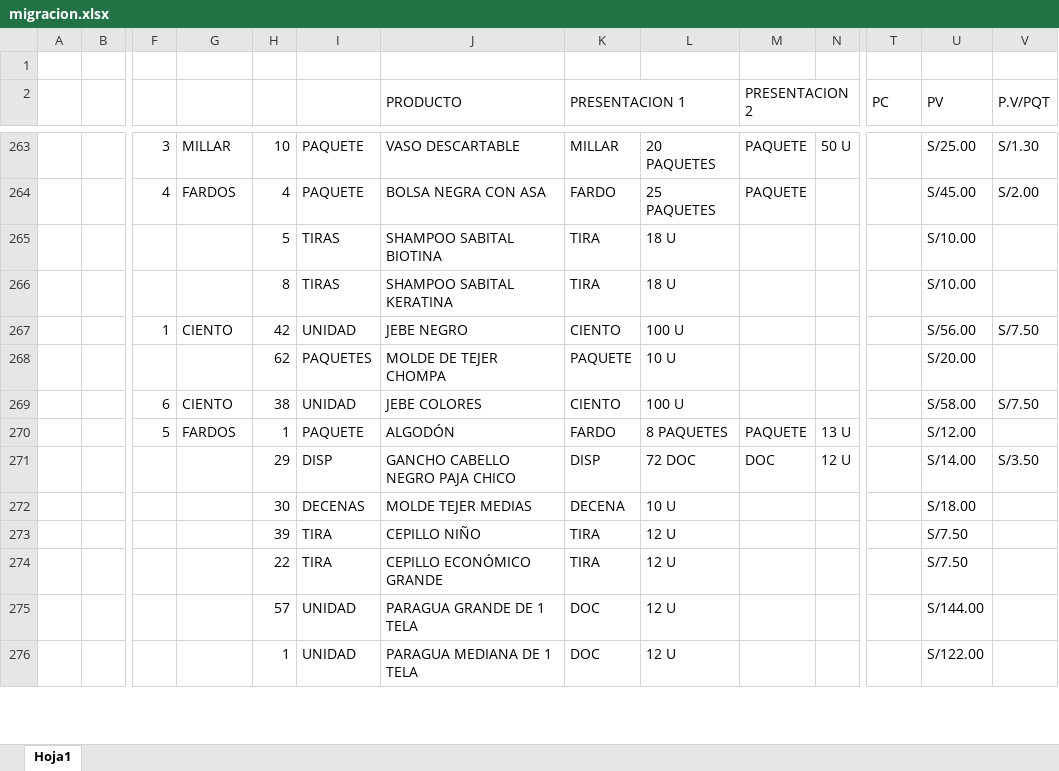
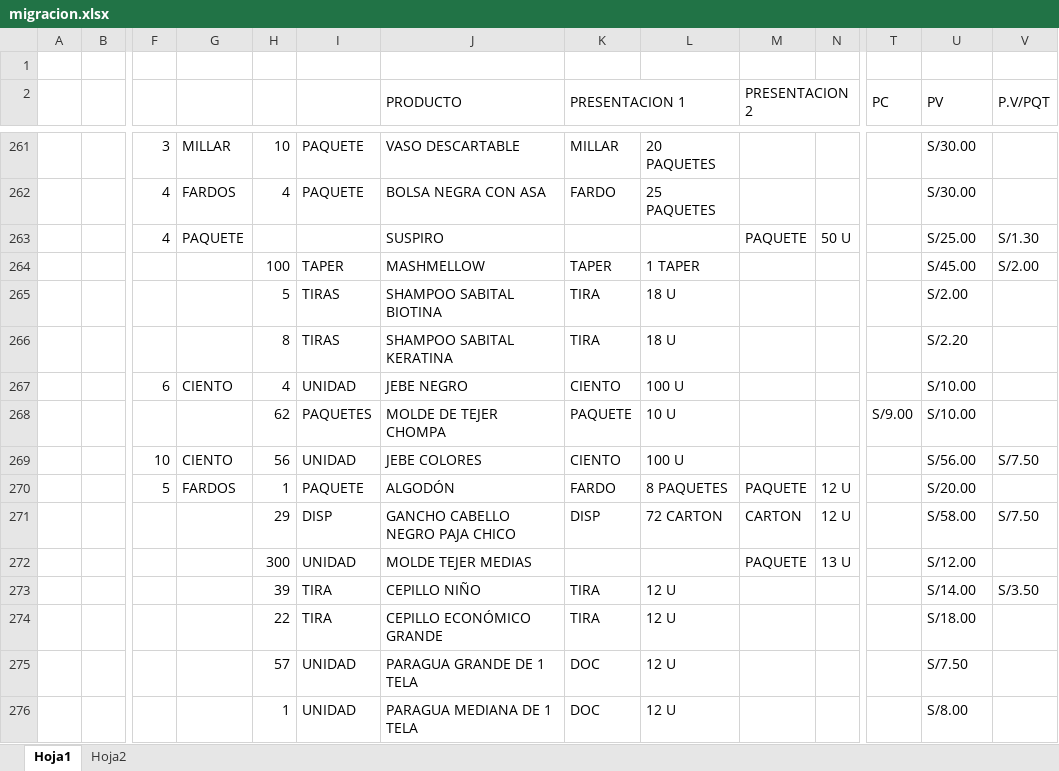
Before and after one commit to jeffcondezo/empower, an Excel workbook: migracion.xlsx, sheet Hoja1, drawn as a sheet; only a part is shown, gaps mark what is left out; values as stored, in another font and other column widths than the file's, no cell formats; removed rows and columns are numbered as before the commit, all else as after; rows hold the shown columns only; the diff covers the shown part only; the diff names each change by its address in the sheet, - before the commit and + after, or states it on an @@ line.

```diff
--- a/migracion.xlsx (sheet Hoja1)
+++ b/migracion.xlsx (sheet Hoja1)
+sheet tab: Hoja2
-M261:M262 (PRESENTACION 2): PAQUETE
+M261:M262 (PRESENTACION 2): (empty)
-N261: 50 U
+N261: (empty)
-U261 (PV): S/25.00
+U261 (PV): S/30.00
-V261 (P.V/PQT): S/1.30
+V261 (P.V/PQT): (empty)
-U262 (PV): S/45.00
+U262 (PV): S/30.00
-V262 (P.V/PQT): S/2.00
+V262 (P.V/PQT): (empty)
+row 263:  |  | 4 | PAQUETE |  |  | SUSPIRO |  |  | PAQUETE | 50 U |  | S/25.00 | S/1.30
+row 264:  |  |  |  | 100 | TAPER | MASHMELLOW | TAPER | 1 TAPER |  |  |  | S/45.00 | S/2.00
-U265 (PV): S/10.00
+U265 (PV): S/2.00
-U266 (PV): S/10.00
+U266 (PV): S/2.20
-F267: 1
+F267: 6
-H267: 42
+H267: 4
-U267 (PV): S/56.00
+U267 (PV): S/10.00
-V267 (P.V/PQT): S/7.50
+V267 (P.V/PQT): (empty)
-T268 (PC): (empty)
+T268 (PC): S/9.00
-U268 (PV): S/20.00
+U268 (PV): S/10.00
-F269: 6
+F269: 10
-H269: 38
+H269: 56
-U269 (PV): S/58.00
+U269 (PV): S/56.00
-N270: 13 U
+N270: 12 U
-U270 (PV): S/12.00
+U270 (PV): S/20.00
-L271: 72 DOC
+L271: 72 CARTON
-M271 (PRESENTACION 2): DOC
+M271 (PRESENTACION 2): CARTON
-U271 (PV): S/14.00
+U271 (PV): S/58.00
-V271 (P.V/PQT): S/3.50
+V271 (P.V/PQT): S/7.50
-row 272:  |  |  |  | 30 | DECENAS | MOLDE TEJER MEDIAS | DECENA | 10 U |  |  |  | S/18.00
+row 272:  |  |  |  | 300 | UNIDAD | MOLDE TEJER MEDIAS |  |  | PAQUETE | 13 U |  | S/12.00
-U273 (PV): S/7.50
+U273 (PV): S/14.00
-V273 (P.V/PQT): (empty)
+V273 (P.V/PQT): S/3.50
-U274 (PV): S/7.50
+U274 (PV): S/18.00
-U275 (PV): S/144.00
+U275 (PV): S/7.50
-U276 (PV): S/122.00
+U276 (PV): S/8.00
```
Also changed, not shown: 64 added rows, 21 removed rows and 227 edited cells elsewhere in this sheet, cell formats, hidden cells, 6 other files.
